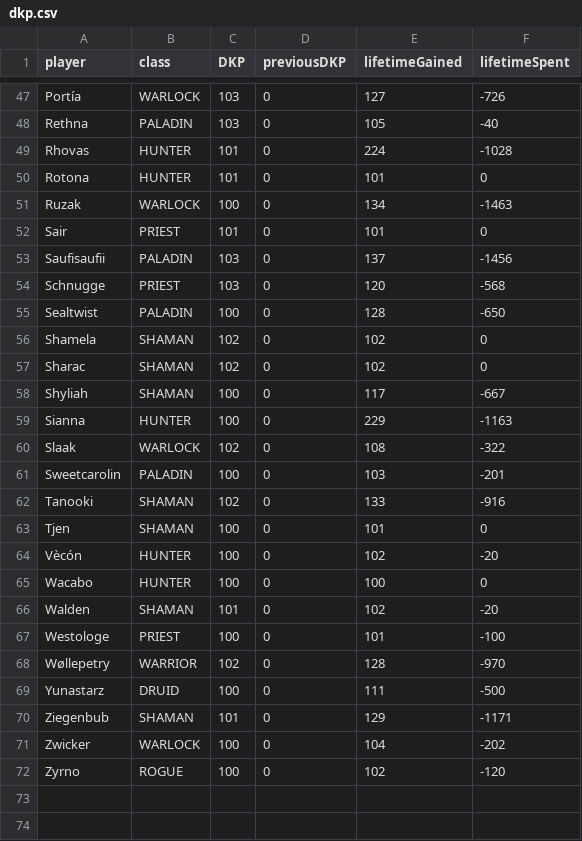
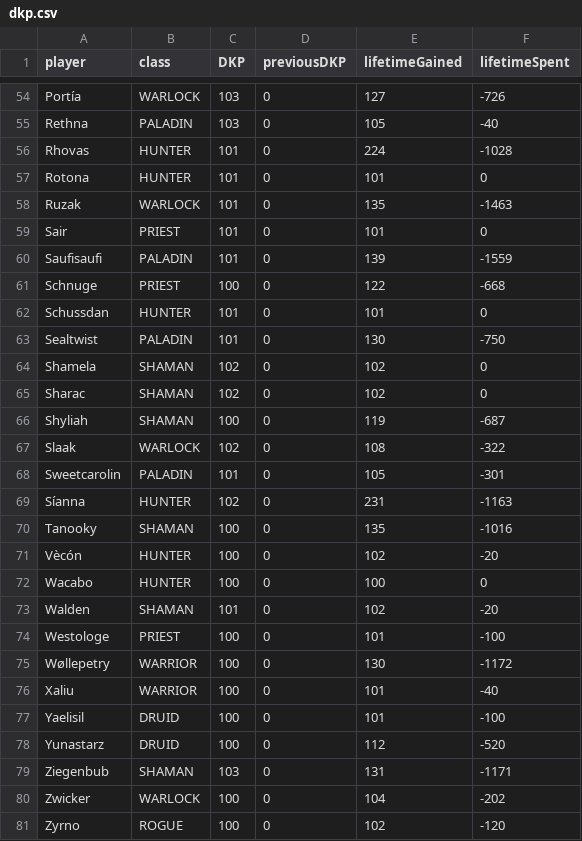
Before and after one commit to VacaboNariel/Nariel, a CSV file: dkp.csv, drawn as a sheet; only a part is shown, gaps mark what is left out; the diff covers the shown part only.

Commit message:
Update dkp.csv

```diff
--- a/dkp.csv
+++ b/dkp.csv
@@ -50,15 +57,15 @@ Rhovas,HUNTER,101,0,224,-1028
 Rotona,HUNTER,101,0,101,0
-Ruzak,WARLOCK,100,0,134,-1463
+Ruzak,WARLOCK,101,0,135,-1463
 Sair,PRIEST,101,0,101,0
-Saufisaufii,PALADIN,103,0,137,-1456
-Schnugge,PRIEST,103,0,120,-568
-Sealtwist,PALADIN,100,0,128,-650
+Saufisaufi,PALADIN,101,0,139,-1559
+Schnuge,PRIEST,100,0,122,-668
+Schussdan,HUNTER,101,0,101,0
+Sealtwist,PALADIN,101,0,130,-750
 Shamela,SHAMAN,102,0,102,0
 Sharac,SHAMAN,102,0,102,0
-Shyliah,SHAMAN,100,0,117,-667
-Sianna,HUNTER,100,0,229,-1163
+Shyliah,SHAMAN,100,0,119,-687
 Slaak,WARLOCK,102,0,108,-322
-Sweetcarolin,PALADIN,100,0,103,-201
-Tanooki,SHAMAN,102,0,133,-916
-Tjen,SHAMAN,100,0,101,0
+Sweetcarolin,PALADIN,101,0,105,-301
+Síanna,HUNTER,102,0,231,-1163
+Tanooky,SHAMAN,100,0,135,-1016
 Vècón,HUNTER,100,0,102,-20
@@ -67,5 +74,7 @@ Walden,SHAMAN,101,0,102,-20
 Westologe,PRIEST,100,0,101,-100
-Wøllepetry,WARRIOR,102,0,128,-970
-Yunastarz,DRUID,100,0,111,-500
-Ziegenbub,SHAMAN,101,0,129,-1171
+Wøllepetry,WARRIOR,100,0,130,-1172
+Xaliu,WARRIOR,100,0,101,-40
+Yaelisil,DRUID,100,0,101,-100
+Yunastarz,DRUID,100,0,112,-520
+Ziegenbub,SHAMAN,103,0,131,-1171
 Zwicker,WARLOCK,100,0,104,-202
```
Also changed, not shown: 8 added rows, 1 removed row and 26 edited cells elsewhere in this file.
